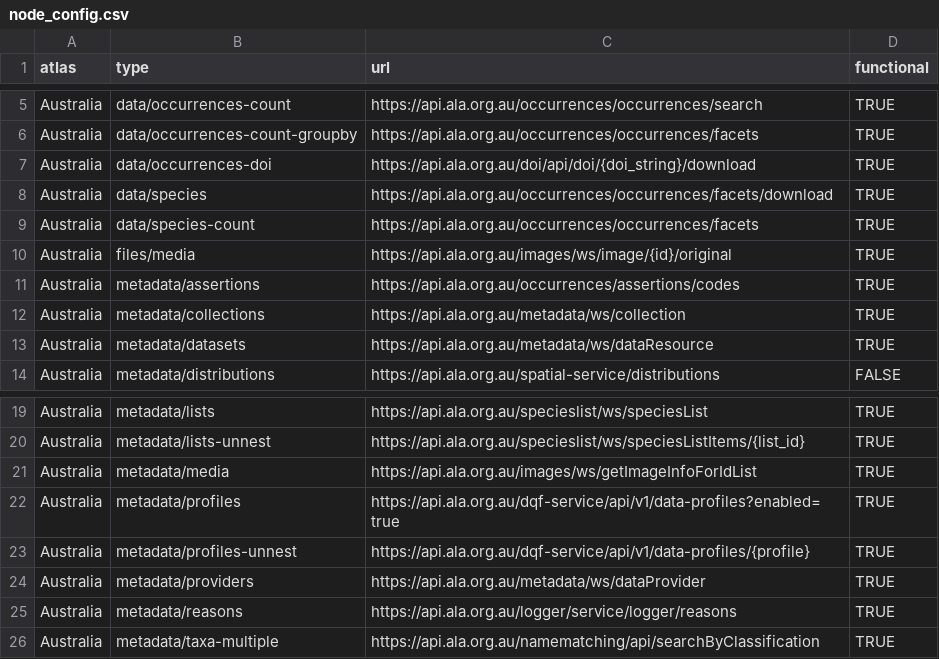
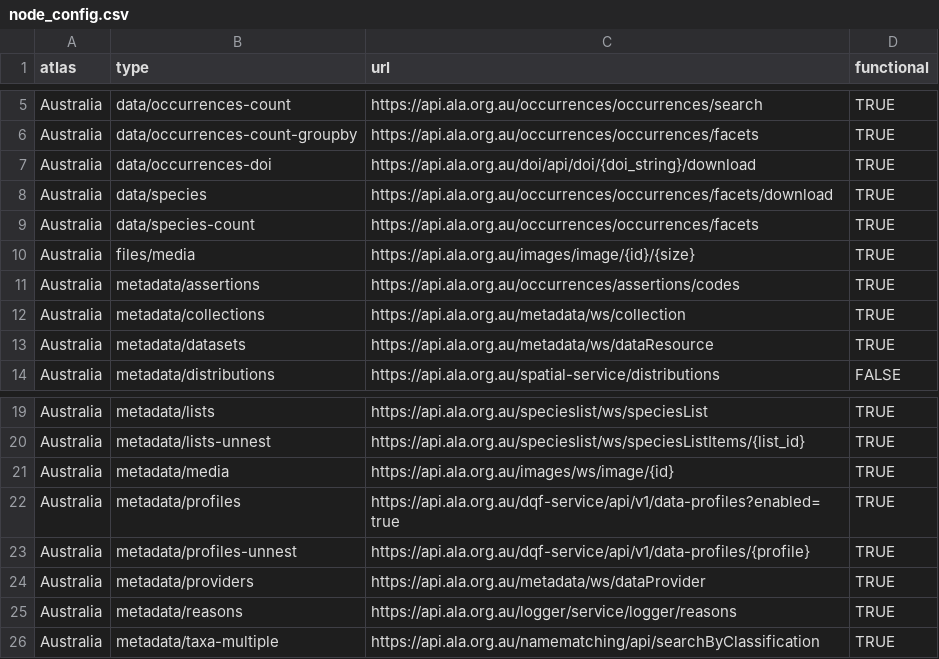
Before and after one commit to AtlasOfLivingAustralia/galah-R, a CSV file: data-raw/node_config.csv, drawn as a sheet; only a part is shown, gaps mark what is left out.

Commit message:
Update `atlas_media()` to support `all_fields()` (#266)
- swap to GET media metadata API as contains more useful information, doesn't require pagination
- enforce metadata queries for media require a vector, not a tibble
- update file download workflow

```diff
--- a/data-raw/node_config.csv
+++ b/data-raw/node_config.csv
@@ -9,3 +9,3 @@ Australia,data/species,https://api.ala.org.au/occurrences/occurrences/facets/dow
 Australia,data/species-count,https://api.ala.org.au/occurrences/occurrences/facets,TRUE
-Australia,files/media,https://api.ala.org.au/images/ws/image/{id}/original,TRUE
+Australia,files/media,https://api.ala.org.au/images/image/{id}/{size},TRUE
 Australia,metadata/assertions,https://api.ala.org.au/occurrences/assertions/codes,TRUE
@@ -20,3 +20,3 @@ Australia,metadata/lists,https://api.ala.org.au/specieslist/ws/speciesList,TRUE
 Australia,metadata/lists-unnest,https://api.ala.org.au/specieslist/ws/speciesListItems/{list_id},TRUE
-Australia,metadata/media,https://api.ala.org.au/images/ws/getImageInfoForIdList,TRUE
+Australia,metadata/media,https://api.ala.org.au/images/ws/image/{id},TRUE
 Australia,metadata/profiles,https://api.ala.org.au/dqf-service/api/v1/data-profiles?enabled=true,TRUE
```
Also changed, not shown: 13 other files.
